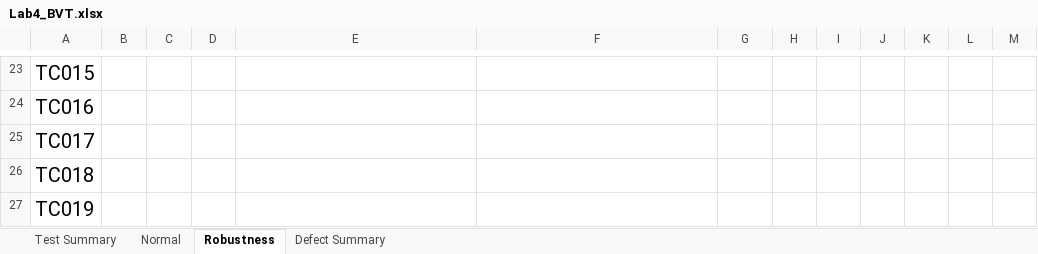
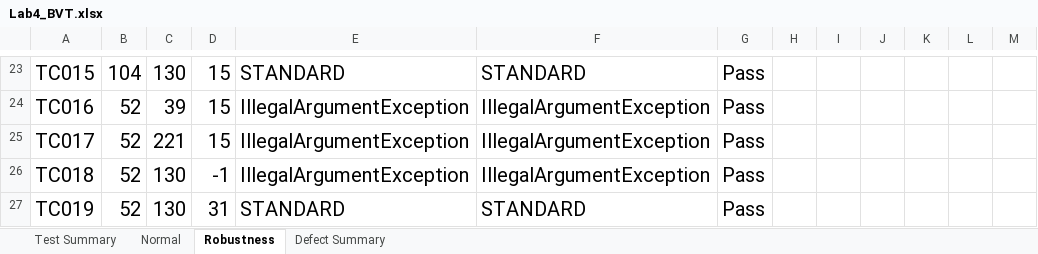
Before and after one commit to PavaritPramual/SQA-Lab04-BVT, an Excel workbook: Lab4_BVT.xlsx, sheet Robustness, drawn as a sheet; only a part is shown, gaps mark what is left out; values as stored, in another font and other column widths than the file's, no borders; charts and pictures not drawn; the diff covers the shown part only; the diff names each change by its address in the sheet, - before the commit and + after, or states it on an @@ line.

Commit message:
feat: complete Lab 4.2 Robustness Testing

```diff
--- a/Lab4_BVT.xlsx (sheet Robustness)
+++ b/Lab4_BVT.xlsx (sheet Robustness)
-B23: (empty)
+B23: 104
-C23: (empty)
+C23: 130
-D23:D25: (empty)
+D23:D25: 15
-E23: (empty)
+E23: STANDARD
-F23: (empty)
+F23: STANDARD
-G23:G27: (empty)
+G23:G27: Pass
-B24:B27: (empty)
+B24:B27: 52
-C24: (empty)
+C24: 39
-E24:E26: (empty)
+E24:E26: IllegalArgumentException
-F24:F26: (empty)
+F24:F26: IllegalArgumentException
-C25: (empty)
+C25: 221
-C26:C27: (empty)
+C26:C27: 130
-D26: (empty)
+D26: -1
-D27: (empty)
+D27: 31
-E27: (empty)
+E27: STANDARD
-F27: (empty)
+F27: STANDARD
```
Also changed, not shown: 84 edited cells elsewhere in this sheet, sheet Test Summary, 11 other files.
